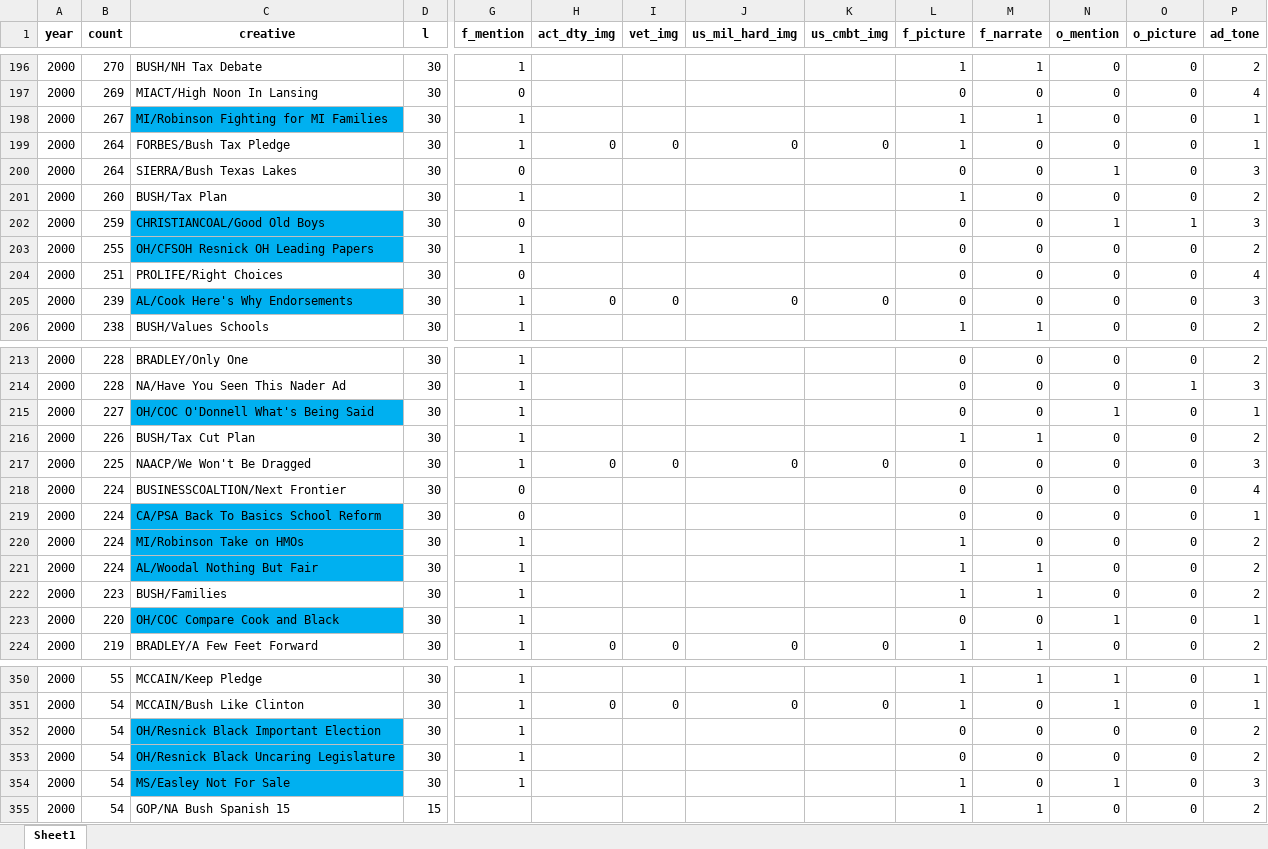
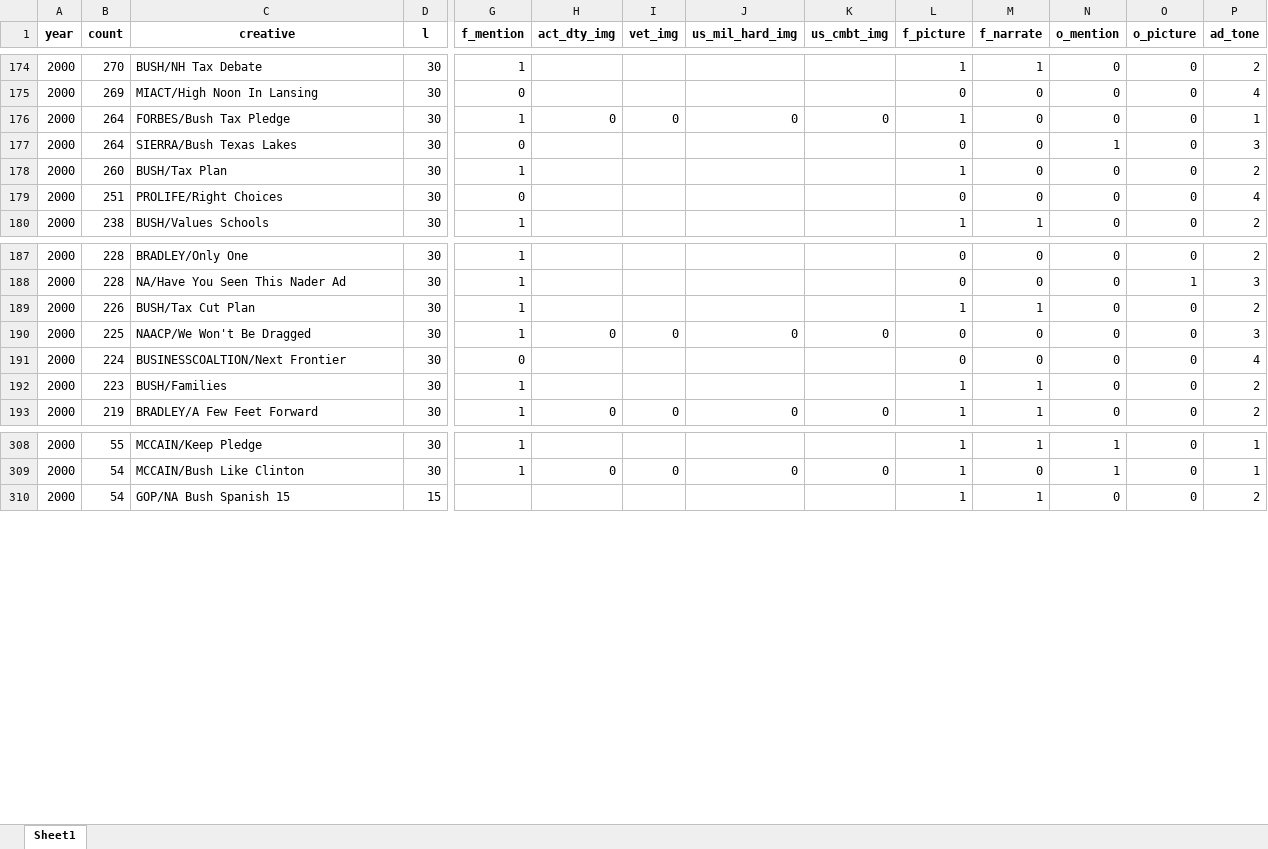
Before and after one commit to judgelord/Dissertation-1, an Excel workbook: data/refined_master_imagery_ch4_my_edits.xlsx, sheet Sheet1, drawn as a sheet; only a part is shown, gaps mark what is left out; values as stored, in another font and other column widths than the file's, no borders; rows hold the shown columns only; the diff covers the shown part only; the diff names each change by its address in the sheet, - before the commit and + after, or states it on an @@ line.

```diff
--- a/data/refined_master_imagery_ch4_my_edits.xlsx (sheet Sheet1)
+++ b/data/refined_master_imagery_ch4_my_edits.xlsx (sheet Sheet1)
-row 198: 2000 | 267 | MI/Robinson Fighting for MI Families | 30 | 1 |  |  |  |  | 1 | 1 | 0 | 0 | 1
-row 202: 2000 | 259 | CHRISTIANCOAL/Good Old Boys | 30 | 0 |  |  |  |  | 0 | 0 | 1 | 1 | 3
-row 203: 2000 | 255 | OH/CFSOH Resnick OH Leading Papers | 30 | 1 |  |  |  |  | 0 | 0 | 0 | 0 | 2
-row 205: 2000 | 239 | AL/Cook Here's Why Endorsements | 30 | 1 | 0 | 0 | 0 | 0 | 0 | 0 | 0 | 0 | 3
-row 215: 2000 | 227 | OH/COC O'Donnell What's Being Said | 30 | 1 |  |  |  |  | 0 | 0 | 1 | 0 | 1
-row 219: 2000 | 224 | CA/PSA Back To Basics School Reform | 30 | 0 |  |  |  |  | 0 | 0 | 0 | 0 | 1
-row 220: 2000 | 224 | MI/Robinson Take on HMOs | 30 | 1 |  |  |  |  | 1 | 0 | 0 | 0 | 2
-row 221: 2000 | 224 | AL/Woodal Nothing But Fair | 30 | 1 |  |  |  |  | 1 | 1 | 0 | 0 | 2
-row 223: 2000 | 220 | OH/COC Compare Cook and Black | 30 | 1 |  |  |  |  | 0 | 0 | 1 | 0 | 1
-row 352: 2000 | 54 | OH/Resnick Black Important Election | 30 | 1 |  |  |  |  | 0 | 0 | 0 | 0 | 2
-row 353: 2000 | 54 | OH/Resnick Black Uncaring Legislature | 30 | 1 |  |  |  |  | 0 | 0 | 0 | 0 | 2
-row 354: 2000 | 54 | MS/Easley Not For Sale | 30 | 1 |  |  |  |  | 1 | 0 | 1 | 0 | 3
```
Also changed, not shown: 46 removed rows and 104 edited cells elsewhere in this sheet, data/ch6_df_comb_reg_data.xlsx, 1 other file.
